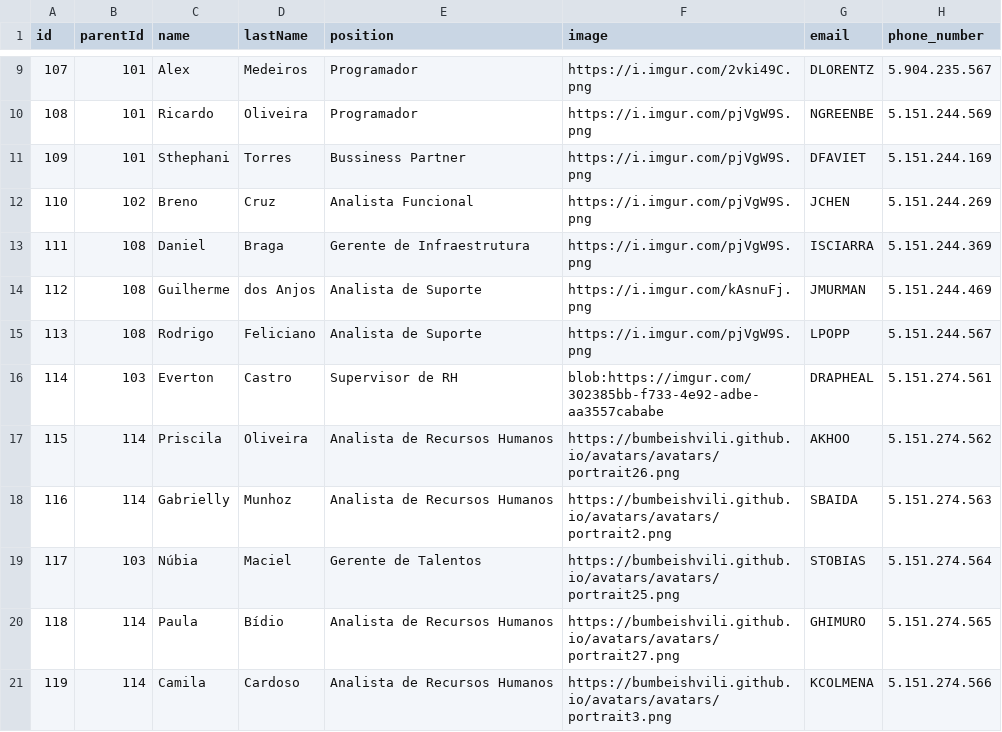
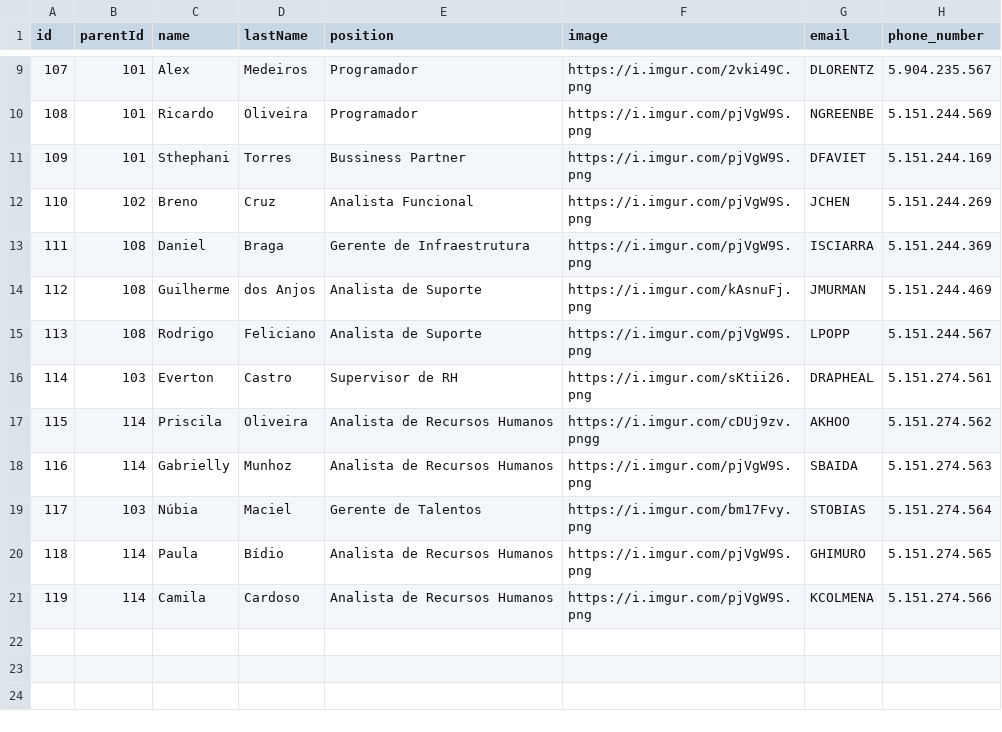
Before and after one commit to ialexsilva/sampletest, a CSV file: data-sysmap.csv, drawn as a sheet; only a part is shown, gaps mark what is left out; the diff names each change by its address in the sheet, - before the commit and + after, or states it on an @@ line.

Commit message:
Update data-sysmap.csv

```diff
--- a/data-sysmap.csv
+++ b/data-sysmap.csv
-F16 (image): blob:https://imgur.com/302385bb-f733-4e92-adbe-aa3557cababe
+F16 (image): https://i.imgur.com/sKtii26.png
-F17 (image): https://bumbeishvili.github.io/avatars/avatars/portrait26.png
+F17 (image): https://i.imgur.com/cDUj9zv.pngg
-F18 (image): https://bumbeishvili.github.io/avatars/avatars/portrait2.png
+F18 (image): https://i.imgur.com/pjVgW9S.png
-F19 (image): https://bumbeishvili.github.io/avatars/avatars/portrait25.png
+F19 (image): https://i.imgur.com/bm17Fvy.png
-F20 (image): https://bumbeishvili.github.io/avatars/avatars/portrait27.png
+F20 (image): https://i.imgur.com/pjVgW9S.png
-F21 (image): https://bumbeishvili.github.io/avatars/avatars/portrait3.png
+F21 (image): https://i.imgur.com/pjVgW9S.png
```
